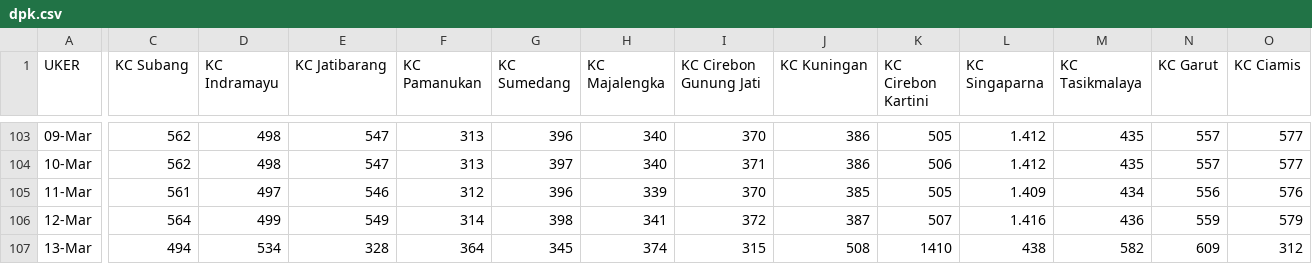
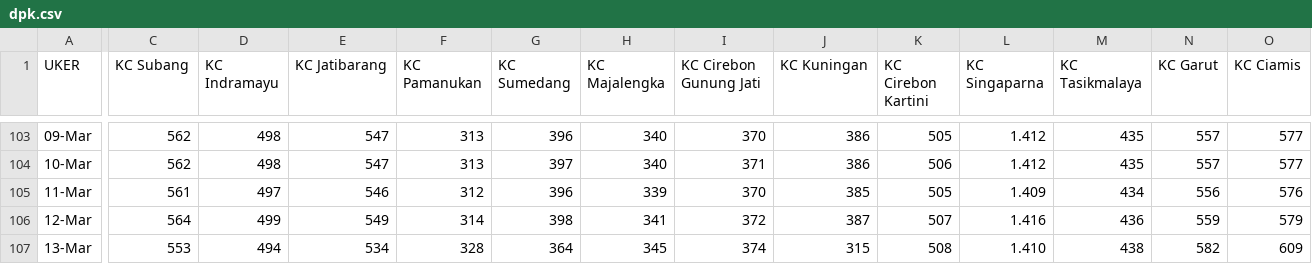
Before and after one commit to alganii14/grafik, a CSV file: csv kanca only/dpk.csv, drawn as a sheet; only a part is shown, gaps mark what is left out; the diff covers the shown part only; the diff names each change by its address in the sheet, - before the commit and + after, or states it on an @@ line.

Commit message:
Fix KC only 13-Mar alignment and updater script

```diff
--- a/csv kanca only/dpk.csv
+++ b/csv kanca only/dpk.csv
-C107 (KC Subang): 494
+C107 (KC Subang): 553
-D107 (KC Indramayu): 534
+D107 (KC Indramayu): 494
-E107 (KC Jatibarang): 328
+E107 (KC Jatibarang): 534
-F107 (KC Pamanukan): 364
+F107 (KC Pamanukan): 328
-G107 (KC Sumedang): 345
+G107 (KC Sumedang): 364
-H107 (KC Majalengka): 374
+H107 (KC Majalengka): 345
-I107 (KC Cirebon Gunung Jati): 315
+I107 (KC Cirebon Gunung Jati): 374
-J107 (KC Kuningan): 508
+J107 (KC Kuningan): 315
-K107 (KC Cirebon Kartini): 1410
+K107 (KC Cirebon Kartini): 508
-L107 (KC Singaparna): 438
+L107 (KC Singaparna): 1.410
-M107 (KC Tasikmalaya): 582
+M107 (KC Tasikmalaya): 438
-N107 (KC Garut): 609
+N107 (KC Garut): 582
-O107 (KC Ciamis): 312
+O107 (KC Ciamis): 609
```
Also changed, not shown: 17 edited cells elsewhere in this file, csv kanca only/casa.csv, csv kanca only/depo.csv, 2 other files.
